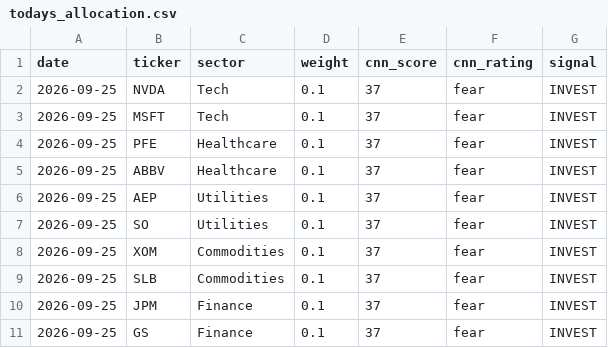
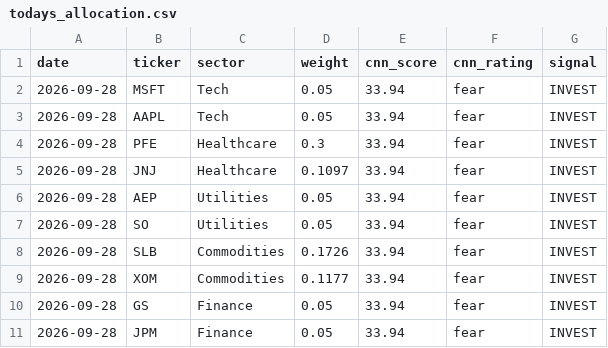
Before and after one commit to JAIDEEP-TRIP/portfolio-optimization, a CSV file: outputs/todays_allocation.csv, drawn as a sheet.

```diff
--- a/outputs/todays_allocation.csv
+++ b/outputs/todays_allocation.csv
@@ -1,11 +1,11 @@
 date,ticker,sector,weight,cnn_score,cnn_rating,signal
-2026-09-25,NVDA,Tech,0.1,37,fear,INVEST
-2026-09-25,MSFT,Tech,0.1,37,fear,INVEST
-2026-09-25,PFE,Healthcare,0.1,37,fear,INVEST
-2026-09-25,ABBV,Healthcare,0.1,37,fear,INVEST
-2026-09-25,AEP,Utilities,0.1,37,fear,INVEST
-2026-09-25,SO,Utilities,0.1,37,fear,INVEST
-2026-09-25,XOM,Commodities,0.1,37,fear,INVEST
-2026-09-25,SLB,Commodities,0.1,37,fear,INVEST
-2026-09-25,JPM,Finance,0.1,37,fear,INVEST
-2026-09-25,GS,Finance,0.1,37,fear,INVEST
+2026-09-28,MSFT,Tech,0.05,33.94,fear,INVEST
+2026-09-28,AAPL,Tech,0.05,33.94,fear,INVEST
+2026-09-28,PFE,Healthcare,0.3,33.94,fear,INVEST
+2026-09-28,JNJ,Healthcare,0.1097,33.94,fear,INVEST
+2026-09-28,AEP,Utilities,0.05,33.94,fear,INVEST
+2026-09-28,SO,Utilities,0.05,33.94,fear,INVEST
+2026-09-28,SLB,Commodities,0.1726,33.94,fear,INVEST
+2026-09-28,XOM,Commodities,0.1177,33.94,fear,INVEST
+2026-09-28,GS,Finance,0.05,33.94,fear,INVEST
+2026-09-28,JPM,Finance,0.05,33.94,fear,INVEST
```
Also changed, not shown: outputs/portfolio_values.csv, outputs/summary.csv, 5 other files.
